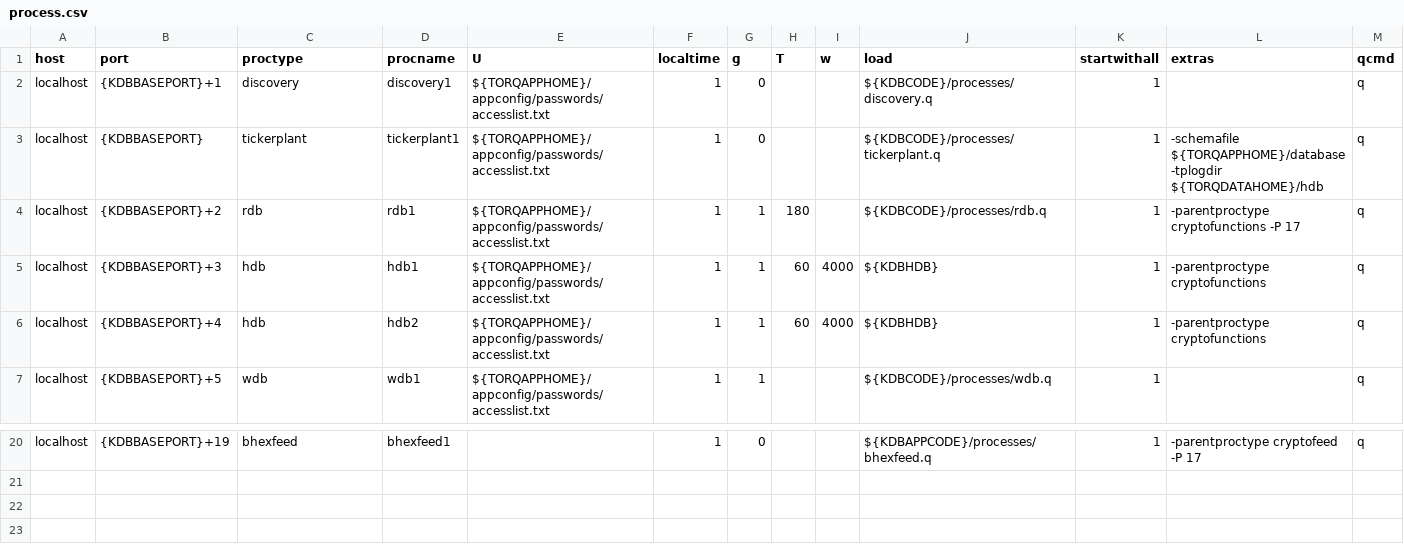
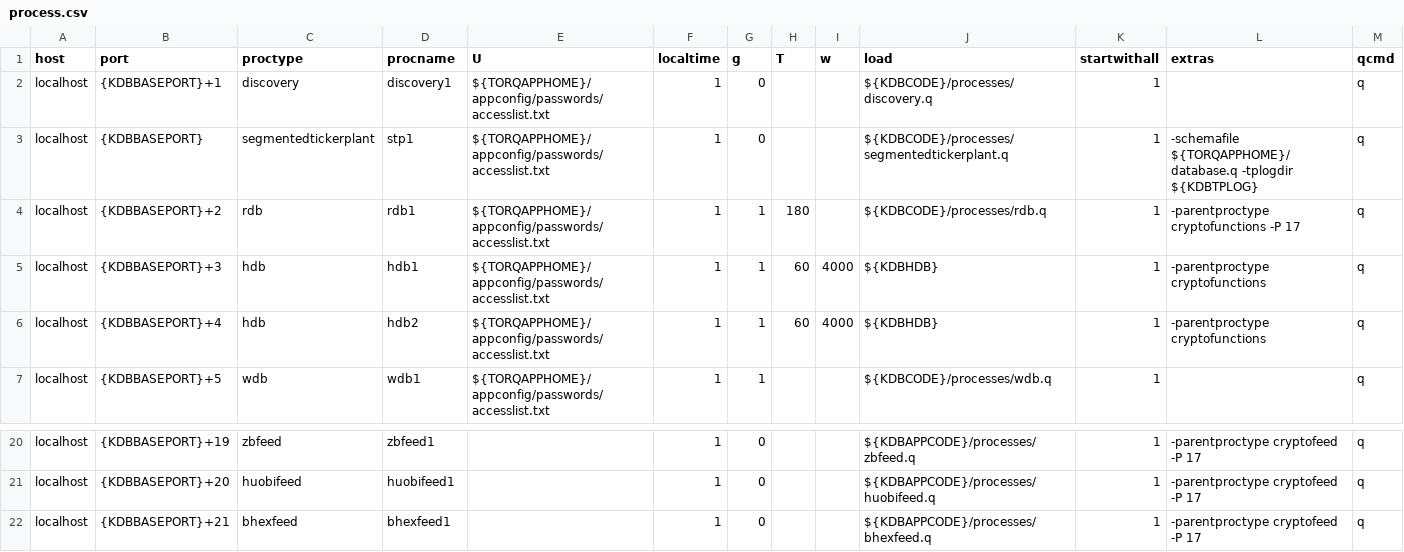
Before and after one commit to DataIntellectTech/TorQ-Crypto, a CSV file: appconfig/process.csv, drawn as a sheet; only a part is shown, gaps mark what is left out; the diff covers the shown part only; the diff names each change by its address in the sheet, - before the commit and + after, or states it on an @@ line.

Commit message:
Update process.csv to use stp

```diff
--- a/appconfig/process.csv
+++ b/appconfig/process.csv
-C3 (proctype): tickerplant
+C3 (proctype): segmentedtickerplant
-D3 (procname): tickerplant1
+D3 (procname): stp1
-J3 (load): ${KDBCODE}/processes/tickerplant.q
+J3 (load): ${KDBCODE}/processes/segmentedtickerplant.q
-L3 (extras): -schemafile ${TORQAPPHOME}/database -tplogdir ${TORQDATAHOME}/hdb
+L3 (extras): -schemafile ${TORQAPPHOME}/database.q -tplogdir ${KDBTPLOG}
-C20 (proctype): bhexfeed
+C20 (proctype): zbfeed
-D20 (procname): bhexfeed1
+D20 (procname): zbfeed1
-J20 (load): ${KDBAPPCODE}/processes/bhexfeed.q
+J20 (load): ${KDBAPPCODE}/processes/zbfeed.q
+row 21: localhost | {KDBBASEPORT}+20 | huobifeed | huobifeed1 |  | 1 | 0 |  |  | ${KDBAPPCODE}/processes/huobifeed.q | 1 | -parentproctype cryptofeed -P 17 | q
+row 22: localhost | {KDBBASEPORT}+21 | bhexfeed | bhexfeed1 |  | 1 | 0 |  |  | ${KDBAPPCODE}/processes/bhexfeed.q | 1 | -parentproctype cryptofeed -P 17 | q
```
Also changed, not shown: 1 added row, 1 removed row and 31 edited cells elsewhere in this file.
